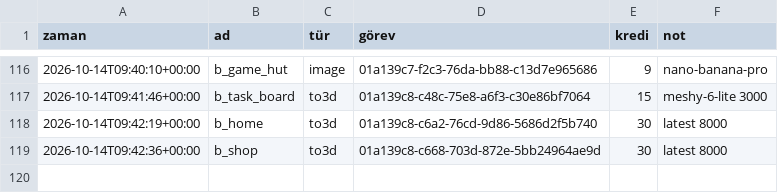
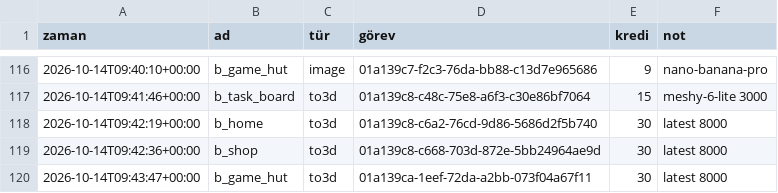
Before and after one commit to amy60946/game-app, a CSV file: art/meshy/ledger.csv, drawn as a sheet; only a part is shown, gaps mark what is left out; the diff names each change by its address in the sheet, - before the commit and + after, or states it on an @@ line.

```diff
--- a/art/meshy/ledger.csv
+++ b/art/meshy/ledger.csv
+row 120: 2026-10-14T09:43:47+00:00 | b_game_hut | to3d | 01a139ca-1eef-72da-a2bb-073f04a67f11 | 30 | latest 8000
```
Also changed, not shown: 2 other files.
